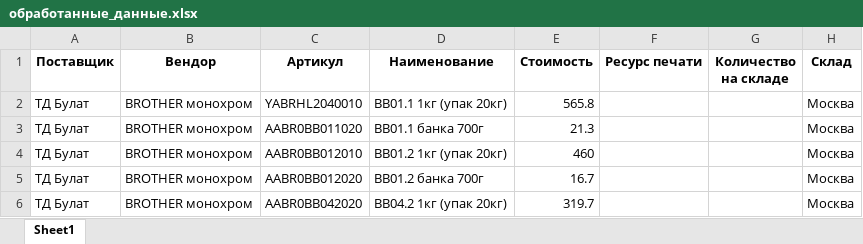
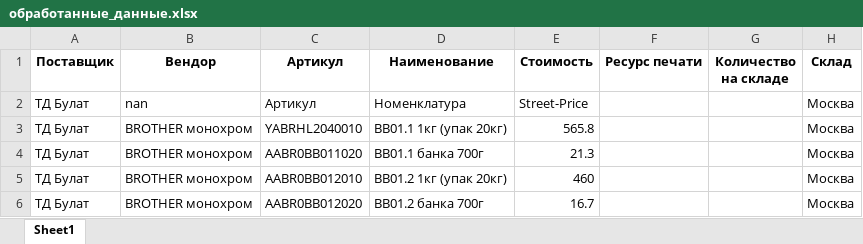
Before and after one commit to sashok112/ExcelParserLanta, an Excel workbook: обработанные_данные.xlsx, sheet Sheet1, drawn as a sheet; only a part is shown; the shorter side is filled out with more unchanged rows; values as stored, in another font and other column widths than the file's, no borders; the diff names each change by its address in the sheet, - before the commit and + after, or states it on an @@ line.

```diff
--- a/обработанные_данные.xlsx (sheet Sheet1)
+++ b/обработанные_данные.xlsx (sheet Sheet1)
+row 2: ТД Булат | nan | Артикул | Номенклатура | Street-Price |  |  | Москва
```
Also changed, not shown: 5 other files.
